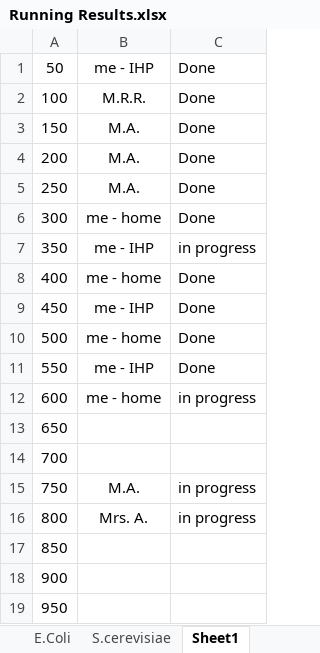
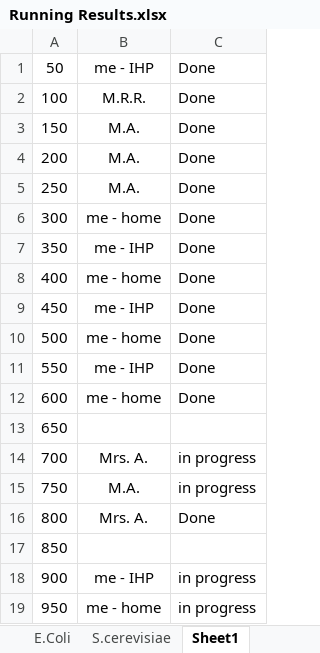
Before and after one commit to jr-cs2004/Network_Analysis, an Excel workbook: Running Results.xlsx, sheet Sheet1, drawn as a sheet; values as stored, in another font and other column widths than the file's, no borders; the diff names each change by its address in the sheet, - before the commit and + after, or states it on an @@ line.

```diff
--- a/Running Results.xlsx (sheet Sheet1)
+++ b/Running Results.xlsx (sheet Sheet1)
-C7: in progress
+C7: Done
-C12: in progress
+C12: Done
-B14: (empty)
+B14: Mrs. A.
-C14: (empty)
+C14: in progress
-C16: in progress
+C16: Done
-B18: (empty)
+B18: me - IHP
-C18:C19: (empty)
+C18:C19: in progress
-B19: (empty)
+B19: me - home
```
Also changed, not shown: sheet S.cerevisiae, sheet E.Coli, charts or pictures, 50 other files.
